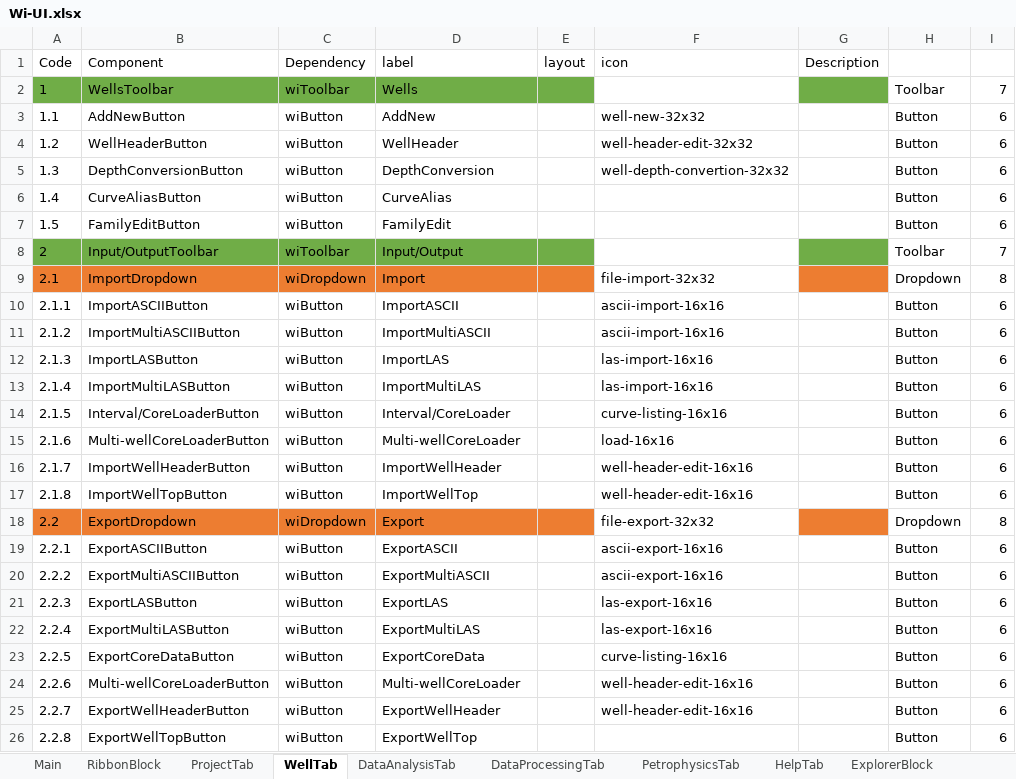
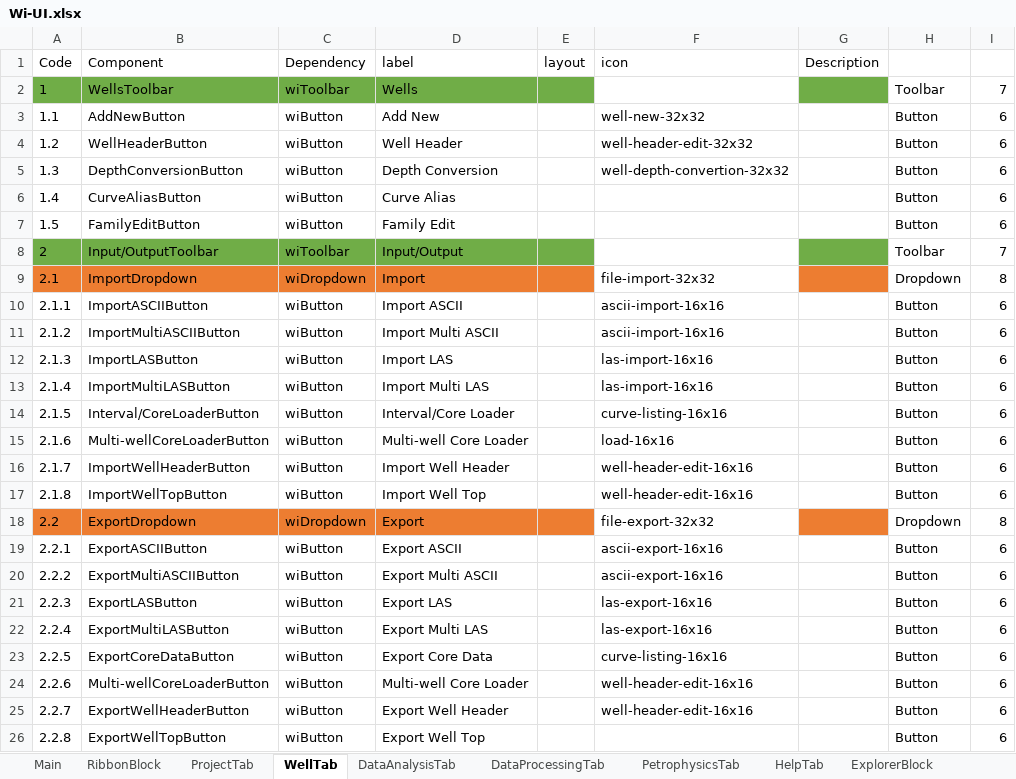
Before and after one commit to nhannt97hy/wi-angular, an Excel workbook: Wi-UI.xlsx, sheet WellTab, drawn as a sheet; only a part is shown; values as stored, in another font and other column widths than the file's, no borders; the diff names each change by its address in the sheet, - before the commit and + after, or states it on an @@ line.

```diff
--- a/Wi-UI.xlsx (sheet WellTab)
+++ b/Wi-UI.xlsx (sheet WellTab)
-D3 (label): AddNew
+D3 (label): Add New
-D4 (label): WellHeader
+D4 (label): Well Header
-D5 (label): DepthConversion
+D5 (label): Depth Conversion
-D6 (label): CurveAlias
+D6 (label): Curve Alias
-D7 (label): FamilyEdit
+D7 (label): Family Edit
-D10 (label): ImportASCII
+D10 (label): Import ASCII
-D11 (label): ImportMultiASCII
+D11 (label): Import Multi ASCII
-D12 (label): ImportLAS
+D12 (label): Import LAS
-D13 (label): ImportMultiLAS
+D13 (label): Import Multi LAS
-D14 (label): Interval/CoreLoader
+D14 (label): Interval/Core Loader
-D15 (label): Multi-wellCoreLoader
+D15 (label): Multi-well Core Loader
-D16 (label): ImportWellHeader
+D16 (label): Import Well Header
-D17 (label): ImportWellTop
+D17 (label): Import Well Top
-D19 (label): ExportASCII
+D19 (label): Export ASCII
-D20 (label): ExportMultiASCII
+D20 (label): Export Multi ASCII
-D21 (label): ExportLAS
+D21 (label): Export LAS
-D22 (label): ExportMultiLAS
+D22 (label): Export Multi LAS
-D23 (label): ExportCoreData
+D23 (label): Export Core Data
-D24 (label): Multi-wellCoreLoader
+D24 (label): Multi-well Core Loader
-D25 (label): ExportWellHeader
+D25 (label): Export Well Header
-D26 (label): ExportWellTop
+D26 (label): Export Well Top
```
Also changed, not shown: sheet DataProcessingTab, sheet DataAnalysisTab, sheet ProjectTab, sheet PetrophysicsTab, formulas that keep their value, hidden cells, 1 other file.
